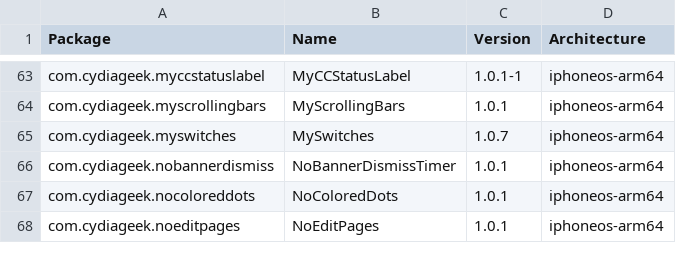
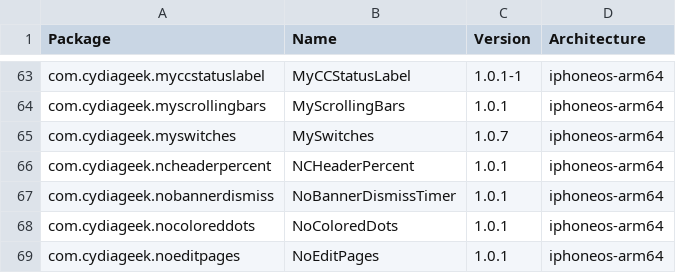
Before and after one commit to NIGHTF3AR/crc_bark, a CSV file: Library/Caches/com.nan.crc/2ad3411ba82d9bb5c5b4ae2bf411ef26e80f88ac9c54b8287ca7349fa9c608f2.csv, drawn as a sheet; only a part is shown, gaps mark what is left out.

```diff
--- a/Library/Caches/com.nan.crc/2ad3411ba82d9bb5c5b4ae2bf411ef26e80f88ac9c54b8287ca7349fa9c608f2.csv
+++ b/Library/Caches/com.nan.crc/2ad3411ba82d9bb5c5b4ae2bf411ef26e80f88ac9c54b8287ca7349fa9c608f2.csv
@@ -65,2 +65,3 @@ com.cydiageek.myscrollingbars,MyScrollingBars,1.0.1,iphoneos-arm64
 com.cydiageek.myswitches,MySwitches,1.0.7,iphoneos-arm64
+com.cydiageek.ncheaderpercent,NCHeaderPercent,1.0.1,iphoneos-arm64
 com.cydiageek.nobannerdismiss,NoBannerDismissTimer,1.0.1,iphoneos-arm64
```
Also changed, not shown: Library/Caches/com.nan.crc/309f8783081d0e8a7682b0c826225e4b6d8bba0e0a3ee10947e0053776fc931e.csv.
